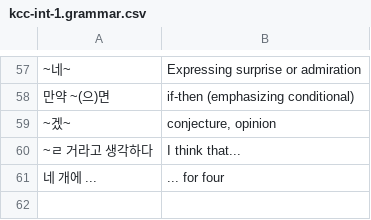
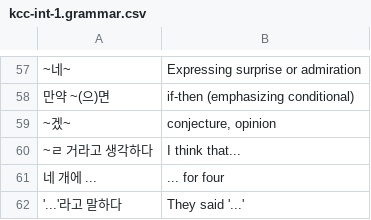
Before and after one commit to nilanshutwinkle/random-notes, a CSV file: Korean Flashcards/KCC/Intermediate 1/kcc-int-1.grammar.csv, drawn as a sheet; only a part is shown, gaps mark what is left out.

```diff
--- a/Korean Flashcards/KCC/Intermediate 1/kcc-int-1.grammar.csv
+++ b/Korean Flashcards/KCC/Intermediate 1/kcc-int-1.grammar.csv
@@ -61 +61,2 @@
 "네 개에 ...","... for four"
+"'...'라고 말하다","They said '...'"
```
Also changed, not shown: Korean Flashcards/KCC/Intermediate 1/kcc-int-1.vocab.csv.
